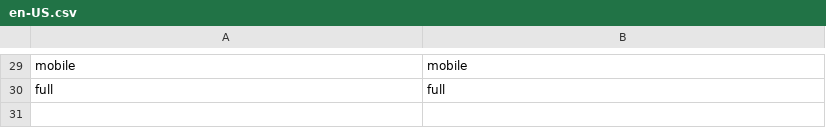
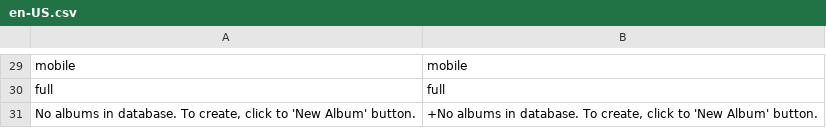
Before and after one commit to mvccore/example-cdcol-multilang-mobile, a CSV file: Var/Translations/en-US.csv, drawn as a sheet; only a part is shown, gaps mark what is left out; the diff names each change by its address in the sheet, - before the commit and + after, or states it on an @@ line.

```diff
--- a/Var/Translations/en-US.csv
+++ b/Var/Translations/en-US.csv
+row 31: No albums in database. To create, click to 'New Album' button. | +No albums in database. To create, click to 'New Album' button.
```
Also changed, not shown: Var/Translations/es-ES.csv, 27 other files.
